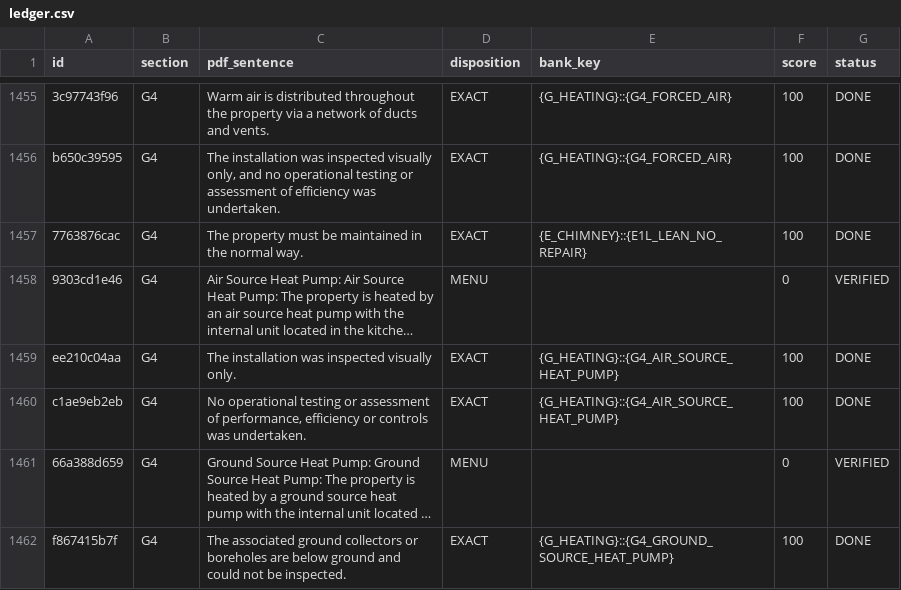
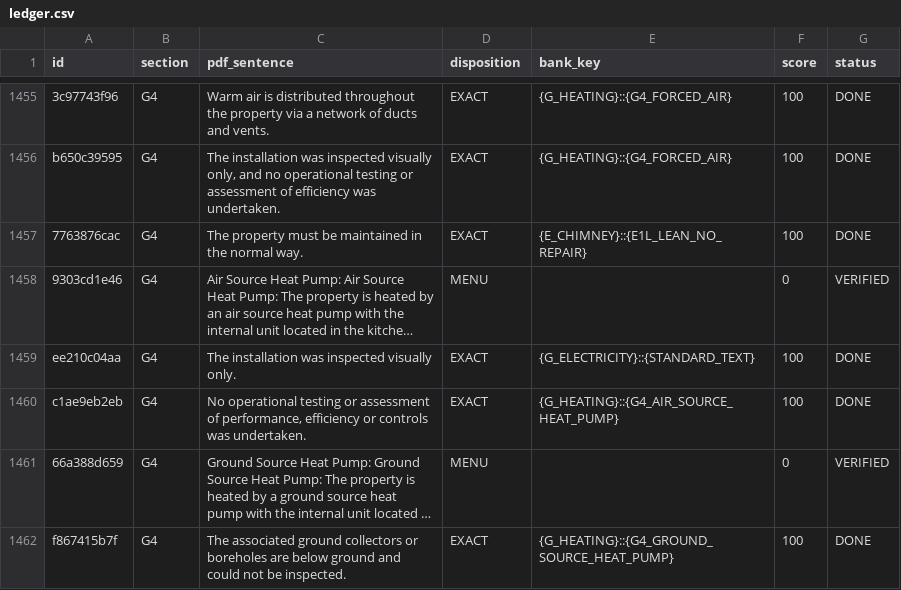
Before and after one commit to Anwaaralikhan550/survey-scriber, a CSV file: tool/phrase_audit/verbatim/ledger.csv, drawn as a sheet; only a part is shown, gaps mark what is left out; long unchanged cells end in …; the diff covers the shown part only; the diff names each change by its address in the sheet, - before the commit and + after, or states it on an @@ line.

```diff
--- a/tool/phrase_audit/verbatim/ledger.csv
+++ b/tool/phrase_audit/verbatim/ledger.csv
-E1459 (bank_key): {G_HEATING}::{G4_AIR_SOURCE_HEAT_PUMP}
+E1459 (bank_key): {G_ELECTRICITY}::{STANDARD_TEXT}
```
Also changed, not shown: 6 edited cells elsewhere in this file, 11 other files.
